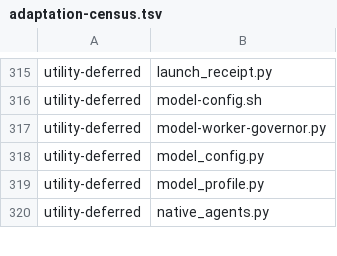
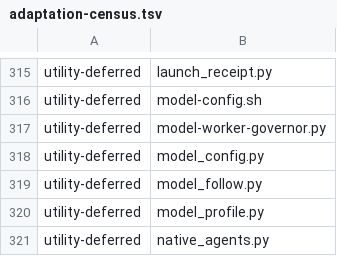
Before and after one commit to dmlguq456/hearting, a TSV file: tools/adaptation-census.tsv, drawn as a sheet; only a part is shown, gaps mark what is left out.

```diff
--- a/tools/adaptation-census.tsv
+++ b/tools/adaptation-census.tsv
@@ -318,2 +318,3 @@ utility-deferred	model-worker-governor.py
 utility-deferred	model_config.py
+utility-deferred	model_follow.py
 utility-deferred	model_profile.py
```
Also changed, not shown: 20 other files.
